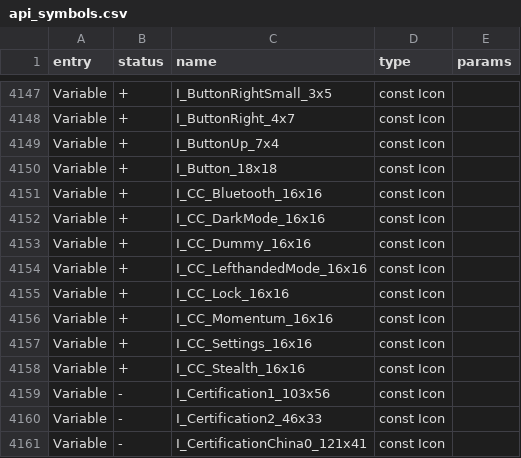
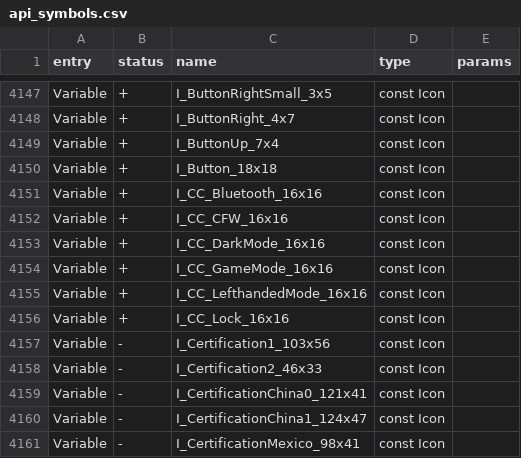
Before and after one commit to RogueMaster/Flipper-Firmware, a CSV file: targets/f7/api_symbols.csv, drawn as a sheet; only a part is shown, gaps mark what is left out; the shorter side is filled out with more unchanged rows.

Commit message:
Lock Menu + Game Mode Updates + AssetPacks

```diff
--- a/targets/f7/api_symbols.csv
+++ b/targets/f7/api_symbols.csv
@@ -4151,9 +4151,7 @@ Variable,+,I_Button_18x18,const Icon,
 Variable,+,I_CC_Bluetooth_16x16,const Icon,
+Variable,+,I_CC_CFW_16x16,const Icon,
 Variable,+,I_CC_DarkMode_16x16,const Icon,
-Variable,+,I_CC_Dummy_16x16,const Icon,
+Variable,+,I_CC_GameMode_16x16,const Icon,
 Variable,+,I_CC_LefthandedMode_16x16,const Icon,
 Variable,+,I_CC_Lock_16x16,const Icon,
-Variable,+,I_CC_Momentum_16x16,const Icon,
-Variable,+,I_CC_Settings_16x16,const Icon,
-Variable,+,I_CC_Stealth_16x16,const Icon,
 Variable,-,I_Certification1_103x56,const Icon,
```
Also changed, not shown: 51 other files.
